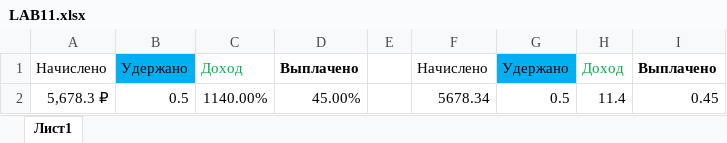
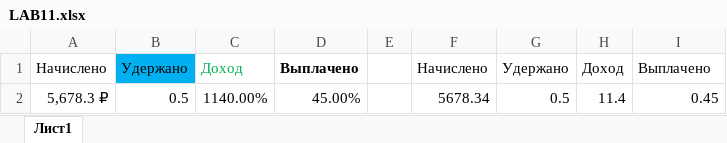
Before and after one commit to Miri-Solari/pc-notebook, an Excel workbook: office/LAB11.xlsx, sheet Лист1, drawn as a sheet; values as stored, in another font and other column widths than the file's, no borders; table styles not drawn; the diff names each change by its address in the sheet, - before the commit and + after, or states it on an @@ line.

```diff
--- a/office/LAB11.xlsx (sheet Лист1)
+++ b/office/LAB11.xlsx (sheet Лист1)
-G1 fill: #00B0F0
+G1 fill: none
-H1 text colour: #00B050
+H1 text colour: black
-I1 bold: on
+I1 bold: off
```
Also changed, not shown: office/LAB10_2.xlsx, office/LAB12.xlsx, 5 other files.
